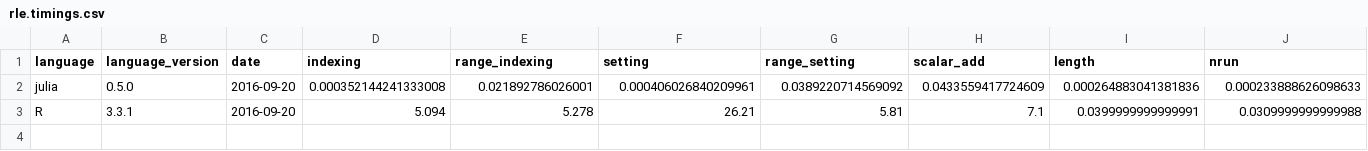
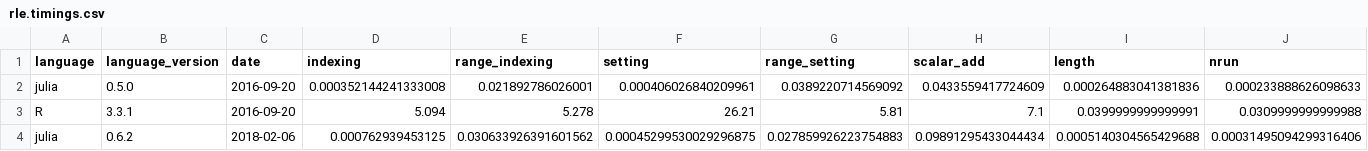
Before and after one commit to phaverty/RLEVectors.jl, a CSV file: benchmark/rle.timings.csv, drawn as a sheet; only a part is shown; rows hold the shown columns only; the diff names each change by its address in the sheet, - before the commit and + after, or states it on an @@ line.

```diff
--- a/benchmark/rle.timings.csv
+++ b/benchmark/rle.timings.csv
+row 4: julia | 0.6.2 | 2018-02-06 | 0.000762939453125 | 0.030633926391601562 | 0.00045299530029296875 | 0.027859926223754883 | 0.09891295433044434 | 0.0005140304565429688 | 0.00031495094299316406
```
Also changed, not shown: 5 other files.
